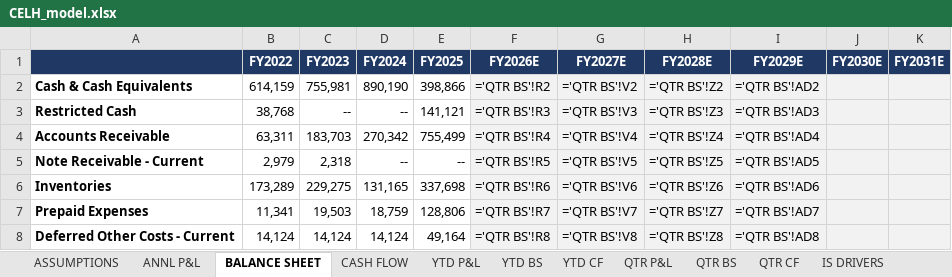
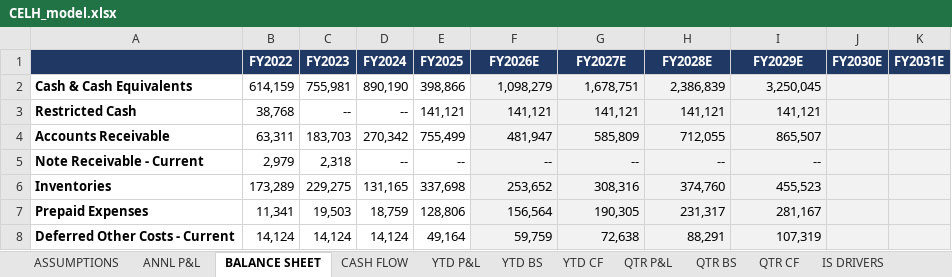
Before and after one commit to grodino12/grodino_brain, an Excel workbook: Knowledge/Model Outputs/CELH/CELH_model.xlsx, sheet BALANCE SHEET, drawn as a sheet; only a part is shown; values as stored, in another font and other column widths than the file's, no borders; formulas without a stored value are shown as written; the diff covers the shown part only; the diff names each change by its address in the sheet, - before the commit and + after, or states it on an @@ line.

```diff
--- a/Knowledge/Model Outputs/CELH/CELH_model.xlsx (sheet BALANCE SHEET)
+++ b/Knowledge/Model Outputs/CELH/CELH_model.xlsx (sheet BALANCE SHEET)
-F2 (FY2026E): ='QTR BS'!R2
+F2 (FY2026E): 1,098,279
-G2 (FY2027E): ='QTR BS'!V2
+G2 (FY2027E): 1,678,751
-H2 (FY2028E): ='QTR BS'!Z2
+H2 (FY2028E): 2,386,839
-I2 (FY2029E): ='QTR BS'!AD2
+I2 (FY2029E): 3,250,045
-F3 (FY2026E): ='QTR BS'!R3
+F3 (FY2026E): 141,121
-G3 (FY2027E): ='QTR BS'!V3
+G3 (FY2027E): 141,121
-H3 (FY2028E): ='QTR BS'!Z3
+H3 (FY2028E): 141,121
-I3 (FY2029E): ='QTR BS'!AD3
+I3 (FY2029E): 141,121
-F4 (FY2026E): ='QTR BS'!R4
+F4 (FY2026E): 481,947
-G4 (FY2027E): ='QTR BS'!V4
+G4 (FY2027E): 585,809
-H4 (FY2028E): ='QTR BS'!Z4
+H4 (FY2028E): 712,055
-I4 (FY2029E): ='QTR BS'!AD4
+I4 (FY2029E): 865,507
-F5 (FY2026E): ='QTR BS'!R5
+F5 (FY2026E): --
-G5 (FY2027E): ='QTR BS'!V5
+G5 (FY2027E): --
-H5 (FY2028E): ='QTR BS'!Z5
+H5 (FY2028E): --
-I5 (FY2029E): ='QTR BS'!AD5
+I5 (FY2029E): --
-F6 (FY2026E): ='QTR BS'!R6
+F6 (FY2026E): 253,652
-G6 (FY2027E): ='QTR BS'!V6
+G6 (FY2027E): 308,316
-H6 (FY2028E): ='QTR BS'!Z6
+H6 (FY2028E): 374,760
-I6 (FY2029E): ='QTR BS'!AD6
+I6 (FY2029E): 455,523
-F7 (FY2026E): ='QTR BS'!R7
+F7 (FY2026E): 156,564
-G7 (FY2027E): ='QTR BS'!V7
+G7 (FY2027E): 190,305
-H7 (FY2028E): ='QTR BS'!Z7
+H7 (FY2028E): 231,317
-I7 (FY2029E): ='QTR BS'!AD7
+I7 (FY2029E): 281,167
-F8 (FY2026E): ='QTR BS'!R8
+F8 (FY2026E): 59,759
-G8 (FY2027E): ='QTR BS'!V8
+G8 (FY2027E): 72,638
-H8 (FY2028E): ='QTR BS'!Z8
+H8 (FY2028E): 88,291
-I8 (FY2029E): ='QTR BS'!AD8
+I8 (FY2029E): 107,319
```
Also changed, not shown: 184 edited cells elsewhere in this sheet, sheet QTR CF, sheet QTR BS, sheet BS DRIVERS, sheet CF DRIVERS, sheet QTR P&L, sheet IS DRIVERS, 5 more sheets, 3 other files.
